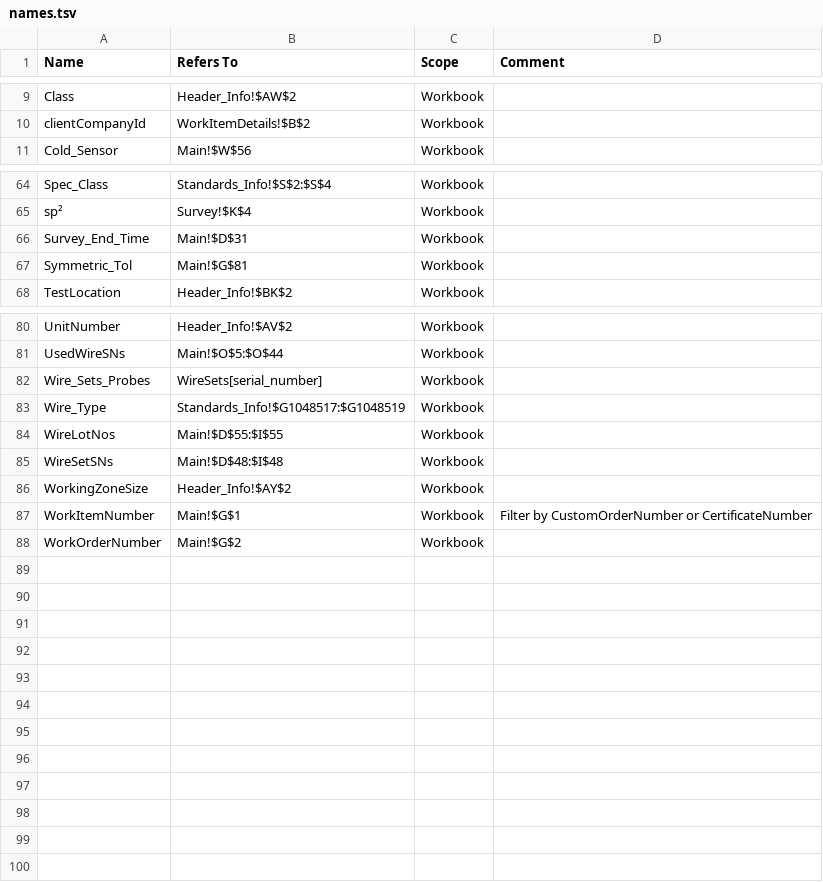
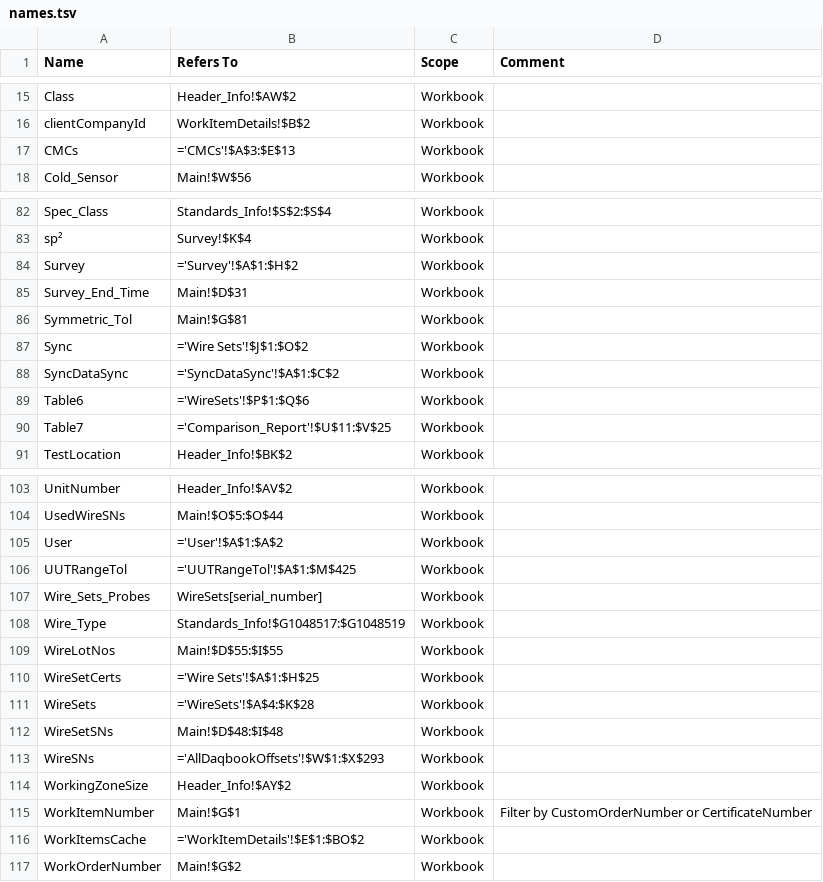
Before and after one commit to Johnson-Gage-Inspection-Inc/xl-TUS, a TSV file: exploded/TUS/names.tsv, drawn as a sheet; only a part is shown, gaps mark what is left out; the diff covers the shown part only; the diff names each change by its address in the sheet, - before the commit and + after, or states it on an @@ line.

Commit message:
Enhance export_named_ranges to include Excel table names and update TSV export message

```diff
--- a/exploded/TUS/names.tsv
+++ b/exploded/TUS/names.tsv
+row 17: CMCs | ='CMCs'!$A$3:$E$13 | Workbook
+row 84: Survey | ='Survey'!$A$1:$H$2 | Workbook
+row 87: Sync | ='Wire Sets'!$J$1:$O$2 | Workbook
+row 88: SyncDataSync | ='SyncDataSync'!$A$1:$C$2 | Workbook
+row 89: Table6 | ='WireSets'!$P$1:$Q$6 | Workbook
+row 90: Table7 | ='Comparison_Report'!$U$11:$V$25 | Workbook
+row 105: User | ='User'!$A$1:$A$2 | Workbook
+row 106: UUTRangeTol | ='UUTRangeTol'!$A$1:$M$425 | Workbook
+row 110: WireSetCerts | ='Wire Sets'!$A$1:$H$25 | Workbook
+row 111: WireSets | ='WireSets'!$A$4:$K$28 | Workbook
+row 113: WireSNs | ='AllDaqbookOffsets'!$W$1:$X$293 | Workbook
+row 116: WorkItemsCache | ='WorkItemDetails'!$E$1:$BO$2 | Workbook
```
Also changed, not shown: 17 added rows elsewhere in this file, 1 other file.
